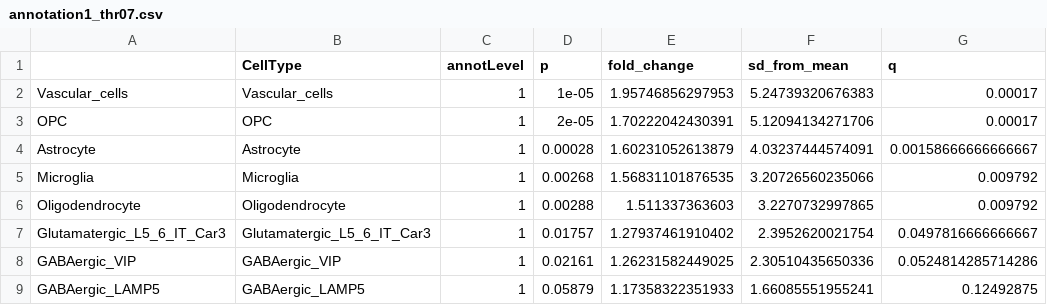
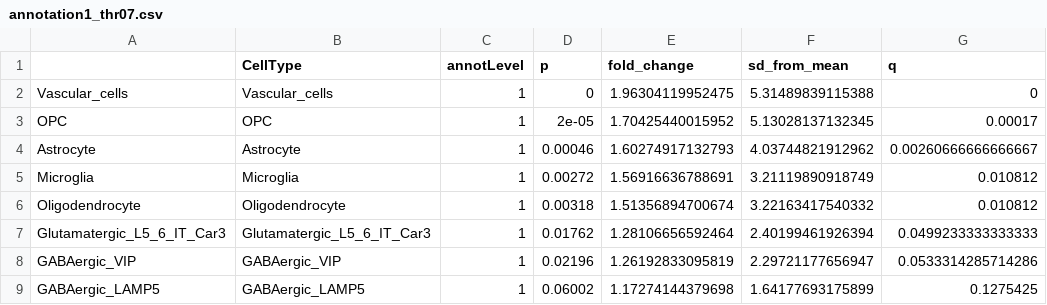
Before and after one commit to mgrantpeters/LR_project, a CSV file: processed_data/03-LR_network_visualisation/03c-specificity_major_network/annotation1_thr07.csv, drawn as a sheet; only a part is shown; the diff covers the shown part only.

```diff
--- a/processed_data/03-LR_network_visualisation/03c-specificity_major_network/annotation1_thr07.csv
+++ b/processed_data/03-LR_network_visualisation/03c-specificity_major_network/annotation1_thr07.csv
@@ -1,9 +1,9 @@
 ,CellType,annotLevel,p,fold_change,sd_from_mean,q
-Vascular_cells,Vascular_cells,1,1e-05,1.95746856297953,5.24739320676383,0.00017
-OPC,OPC,1,2e-05,1.70222042430391,5.12094134271706,0.00017
-Astrocyte,Astrocyte,1,0.00028,1.60231052613879,4.03237444574091,0.00158666666666667
-Microglia,Microglia,1,0.00268,1.56831101876535,3.20726560235066,0.009792
-Oligodendrocyte,Oligodendrocyte,1,0.00288,1.511337363603,3.2270732997865,0.009792
-Glutamatergic_L5_6_IT_Car3,Glutamatergic_L5_6_IT_Car3,1,0.01757,1.27937461910402,2.3952620021754,0.0497816666666667
-GABAergic_VIP,GABAergic_VIP,1,0.02161,1.26231582449025,2.30510435650336,0.0524814285714286
-GABAergic_LAMP5,GABAergic_LAMP5,1,0.05879,1.17358322351933,1.66085551955241,0.12492875
+Vascular_cells,Vascular_cells,1,0,1.96304119952475,5.31489839115388,0
+OPC,OPC,1,2e-05,1.70425440015952,5.13028137132345,0.00017
+Astrocyte,Astrocyte,1,0.00046,1.60274917132793,4.03744821912962,0.00260666666666667
+Microglia,Microglia,1,0.00272,1.56916636788691,3.21119890918749,0.010812
+Oligodendrocyte,Oligodendrocyte,1,0.00318,1.51356894700674,3.22163417540332,0.010812
+Glutamatergic_L5_6_IT_Car3,Glutamatergic_L5_6_IT_Car3,1,0.01762,1.28106656592464,2.40199461926394,0.0499233333333333
+GABAergic_VIP,GABAergic_VIP,1,0.02196,1.26192833095819,2.29721177656947,0.0533314285714286
+GABAergic_LAMP5,GABAergic_LAMP5,1,0.06002,1.17274144379698,1.64177693175899,0.1275425
```
Also changed, not shown: 36 edited cells elsewhere in this file, processed_data/03-LR_network_visualisation/03c-specificity_major_network/annotation1_multiple_thr.csv, processed_data/03-LR_network_visualisation/03c-specificity_major_network/annotation2_thr07.csv, 6 other files.
